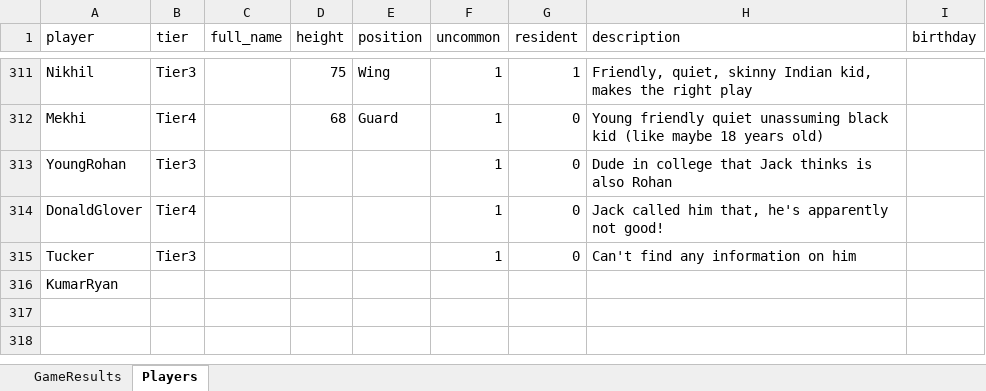
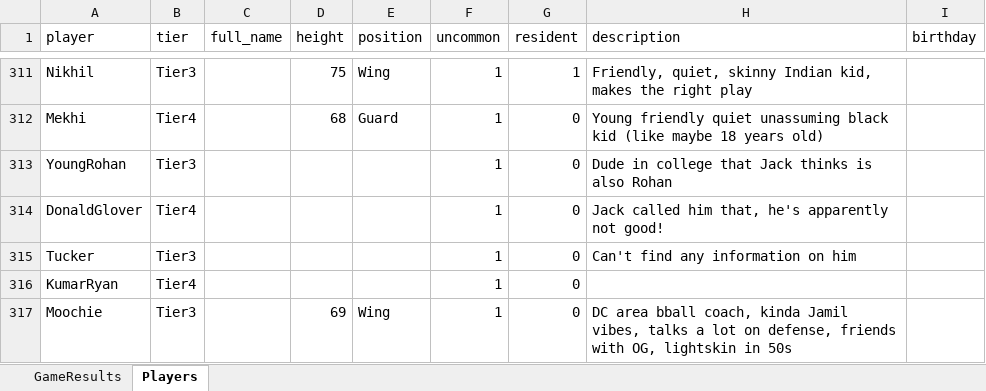
Before and after one commit to jmgjasongardner/naismith-nerds, an Excel workbook: collective_bball/GameResults.xlsm, sheet Players, drawn as a sheet; only a part is shown, gaps mark what is left out; values as stored, in another font and other column widths than the file's, no borders; the diff names each change by its address in the sheet, - before the commit and + after, or states it on an @@ line.

```diff
--- a/collective_bball/GameResults.xlsm (sheet Players)
+++ b/collective_bball/GameResults.xlsm (sheet Players)
-B316 (tier): (empty)
+B316 (tier): Tier4
-F316 (uncommon): (empty)
+F316 (uncommon): 1
-G316 (resident): (empty)
+G316 (resident): 0
+row 317: Moochie | Tier3 |  | 69 | Wing | 1 | 0 | DC area bball coach, kinda Jamil vibes, talks a lot on defense, friends with OG, lightskin in 50s
```
Also changed, not shown: sheet GameResults, 1 other file.
